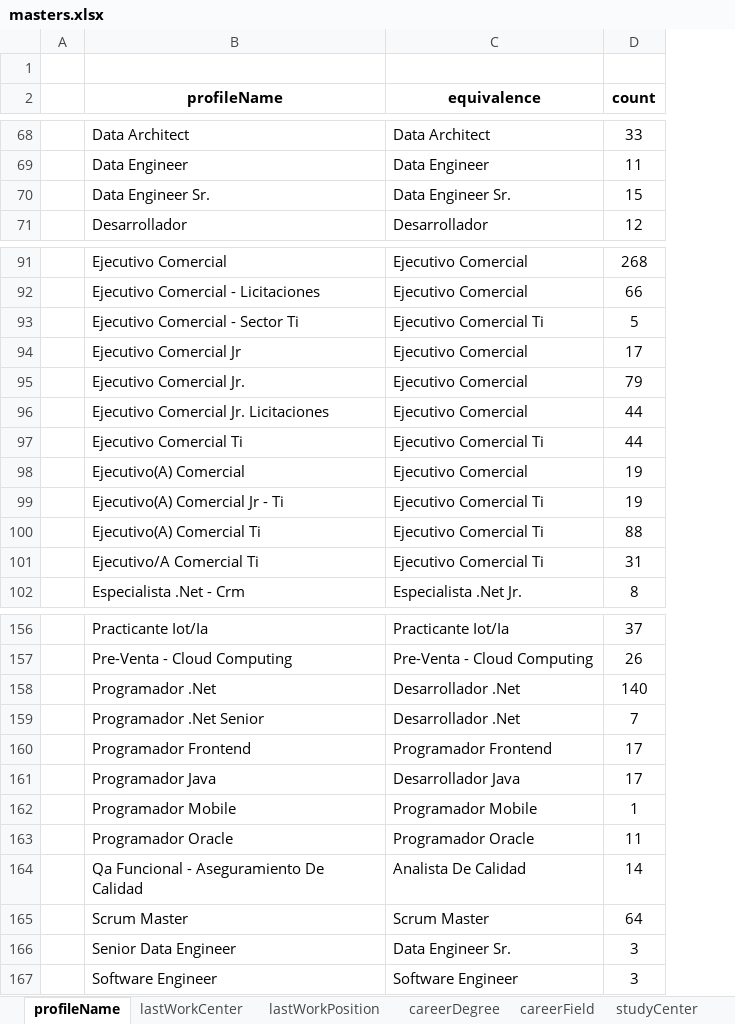
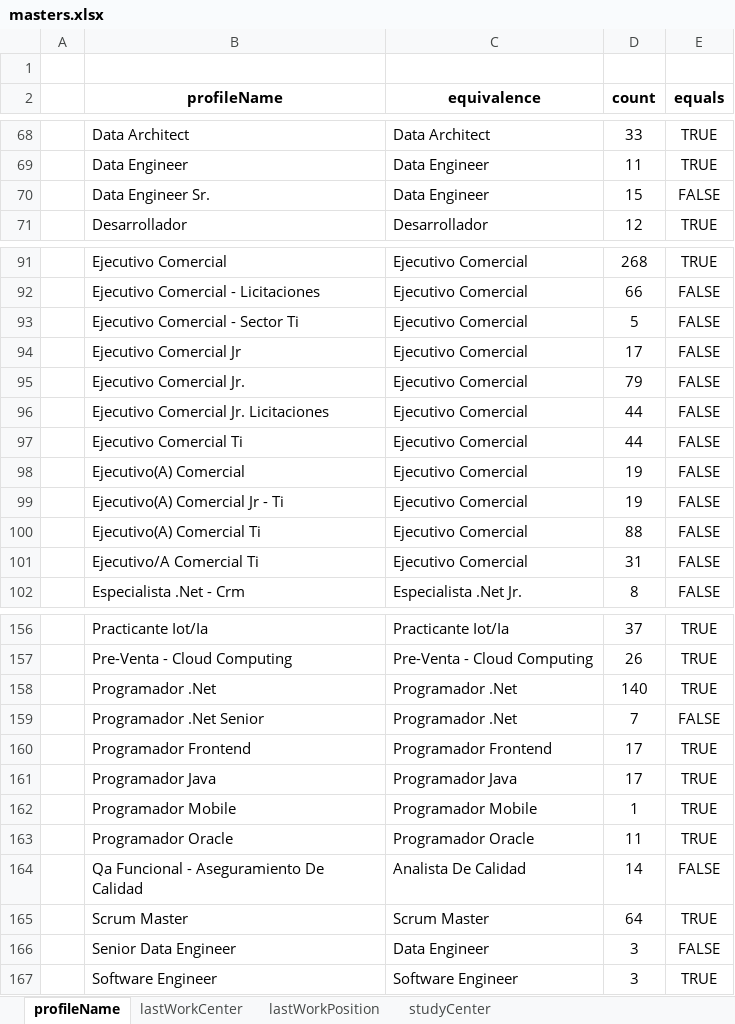
Before and after one commit to RonaldoNolasco/personal-thesis-development, an Excel workbook: 2-data-preparation/1-source-data/masters/masters.xlsx, sheet profileName, drawn as a sheet; only a part is shown, gaps mark what is left out; values as stored, in another font and other column widths than the file's, no borders; conditional formats not drawn; the diff covers the shown part only; the diff names each change by its address in the sheet, - before the commit and + after, or states it on an @@ line.

Commit message:
adding results with profileName changes

```diff
--- a/2-data-preparation/1-source-data/masters/masters.xlsx (sheet profileName)
+++ b/2-data-preparation/1-source-data/masters/masters.xlsx (sheet profileName)
-sheet tab: careerDegree
-sheet tab: careerField
+column E (equals), rows 68-71: TRUE | TRUE | FALSE | TRUE; rows 91-102: TRUE | FALSE | FALSE | FALSE | FALSE | FALSE | FALSE | FALSE | FALSE | FALSE | FALSE | FALSE; rows 156-167: TRUE | TRUE | TRUE | FALSE | TRUE | TRUE | TRUE | TRUE | FALSE | TRUE | FALSE | TRUE
-C70 (equivalence): Data Engineer Sr.
+C70 (equivalence): Data Engineer
-C93 (equivalence): Ejecutivo Comercial Ti
+C93 (equivalence): Ejecutivo Comercial
-C97 (equivalence): Ejecutivo Comercial Ti
+C97 (equivalence): Ejecutivo Comercial
-C99:C101 (equivalence): Ejecutivo Comercial Ti
+C99:C101 (equivalence): Ejecutivo Comercial
-C158:C159 (equivalence): Desarrollador .Net
+C158:C159 (equivalence): Programador .Net
-C161 (equivalence): Desarrollador Java
+C161 (equivalence): Programador Java
-C166 (equivalence): Data Engineer Sr.
+C166 (equivalence): Data Engineer
```
Also changed, not shown: 10 edited cells elsewhere in this sheet, sheet studyCenter, sheet lastWorkPosition, 12 other files.
